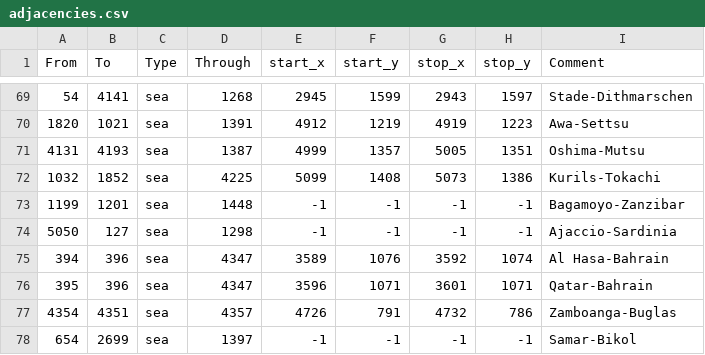
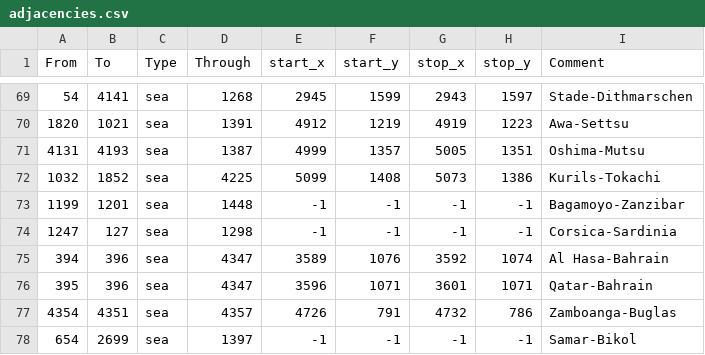
Before and after one commit to AlexTitan747/1.32-new-patch, a CSV file: map/adjacencies.csv, drawn as a sheet; only a part is shown, gaps mark what is left out.

Commit message:
Update adjacencies.csv

```diff
--- a/map/adjacencies.csv
+++ b/map/adjacencies.csv
@@ -73,3 +73,3 @@ From;To;Type;Through;start_x;start_y;stop_x;stop_y;Comment
 1199;1201;sea;1448;-1;-1;-1;-1;Bagamoyo-Zanzibar
-5050;127;sea;1298;-1;-1;-1;-1;Ajaccio-Sardinia
+1247;127;sea;1298;-1;-1;-1;-1;Corsica-Sardinia
 394;396;sea;4347;3589;1076;3592;1074;Al Hasa-Bahrain
```
